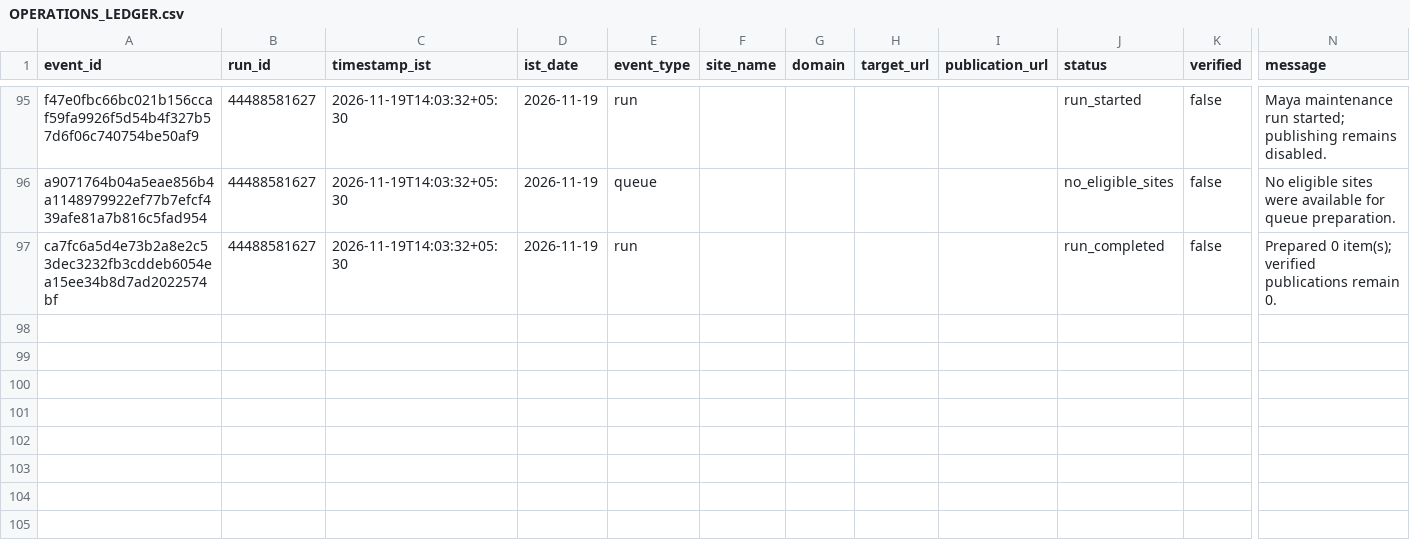
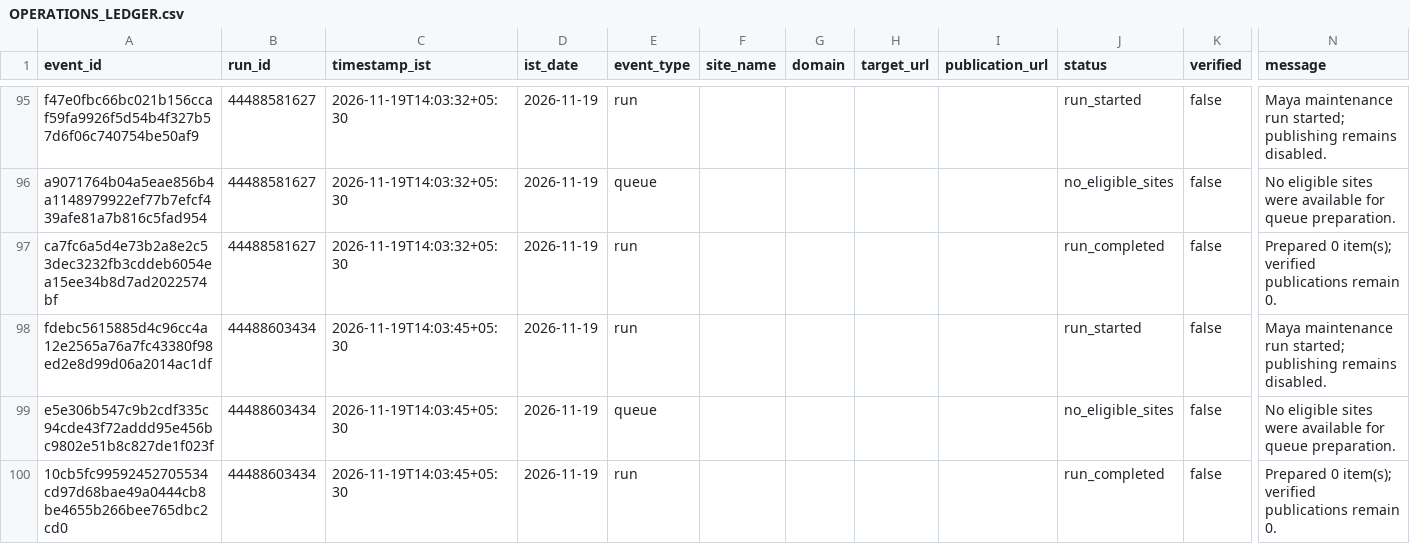
Before and after one commit to shkrelitechnologies-cloud/maya, a CSV file: operations/OPERATIONS_LEDGER.csv, drawn as a sheet; only a part is shown, gaps mark what is left out; rows hold the shown columns only; the diff names each change by its address in the sheet, - before the commit and + after, or states it on an @@ line.

Commit message:
Update Maya IST operations ledger

```diff
--- a/operations/OPERATIONS_LEDGER.csv
+++ b/operations/OPERATIONS_LEDGER.csv
+row 98: fdebc5615885d4c96cc4a12e2565a76a7fc43380f98ed2e8d99d06a2014ac1df | 44488603434 | 2026-11-19T14:03:45+05:30 | 2026-11-19 | run |  |  |  |  | run_started | false | Maya maintenance run started; publishing remains disabled.
+row 99: e5e306b547c9b2cdf335c94cde43f72addd95e456bc9802e51b8c827de1f023f | 44488603434 | 2026-11-19T14:03:45+05:30 | 2026-11-19 | queue |  |  |  |  | no_eligible_sites | false | No eligible sites were available for queue preparation.
+row 100: 10cb5fc99592452705534cd97d68bae49a0444cb8be4655b266bee765dbc2cd0 | 44488603434 | 2026-11-19T14:03:45+05:30 | 2026-11-19 | run |  |  |  |  | run_completed | false | Prepared 0 item(s); verified publications remain 0.
```
Also changed, not shown: operations/DAILY_SUMMARY.csv.
